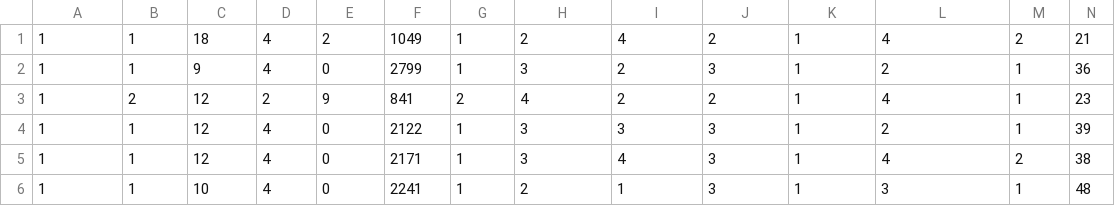
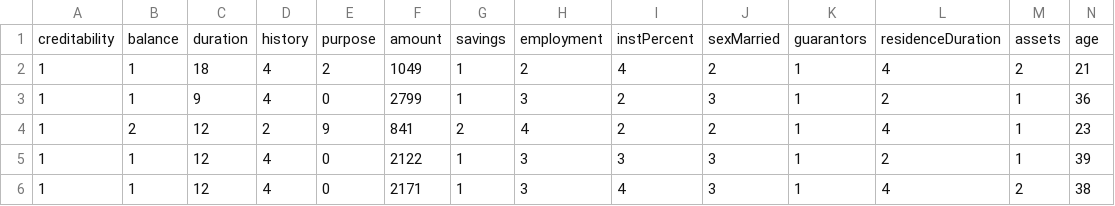
Before and after one commit to nimishbajaj/rf-exp, a CSV file: data/credit.csv, drawn as a sheet; only a part is shown; the shorter side is filled out with more unchanged rows; rows hold the shown columns only; the diff names each change by its address in the sheet, - before the commit and + after, or states it on an @@ line.

Commit message:
1. Enabled csv connection 2. Added assembler for csv for handling dataframe-like data 3. Major code cleanup

```diff
--- a/data/credit.csv
+++ b/data/credit.csv
+row 1: creditability | balance | duration | history | purpose | amount | savings | employment | instPercent | sexMarried | guarantors | residenceDuration | assets | age
```
Also changed, not shown: 4 other files.
